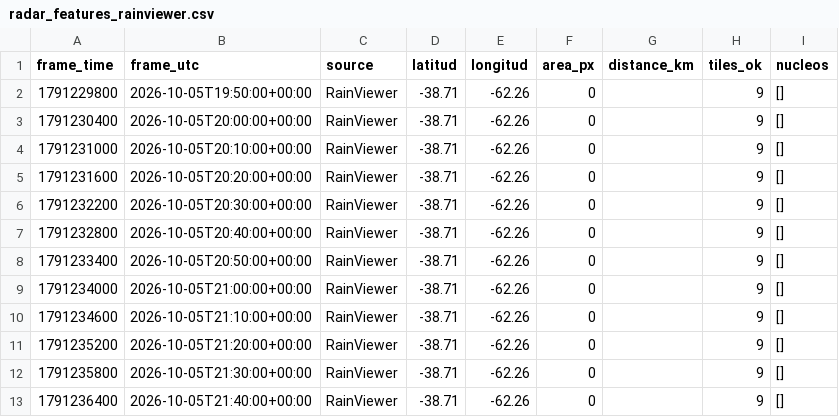
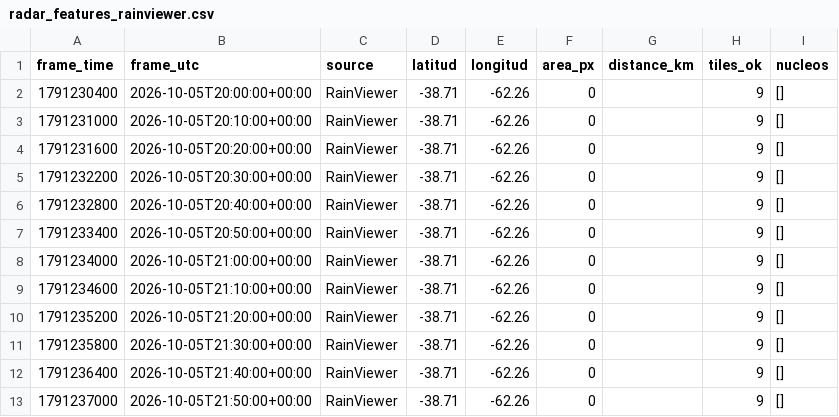
Before and after one commit to lucas12839/Clima-ar, a CSV file: data/radar/radar_features_rainviewer.csv, drawn as a sheet; removed rows and columns are numbered as before the commit, all else as after; the diff names each change by its address in the sheet, - before the commit and + after, or states it on an @@ line.

Commit message:
radar V7 nowcast

```diff
--- a/data/radar/radar_features_rainviewer.csv
+++ b/data/radar/radar_features_rainviewer.csv
-row 2: 1791229800 | 2026-10-05T19:50:00+00:00 | RainViewer | -38.71 | -62.26 | 0 |  | 9 | []
+row 13: 1791237000 | 2026-10-05T21:50:00+00:00 | RainViewer | -38.71 | -62.26 | 0 |  | 9 | []
```
Also changed, not shown: 2 other files.
